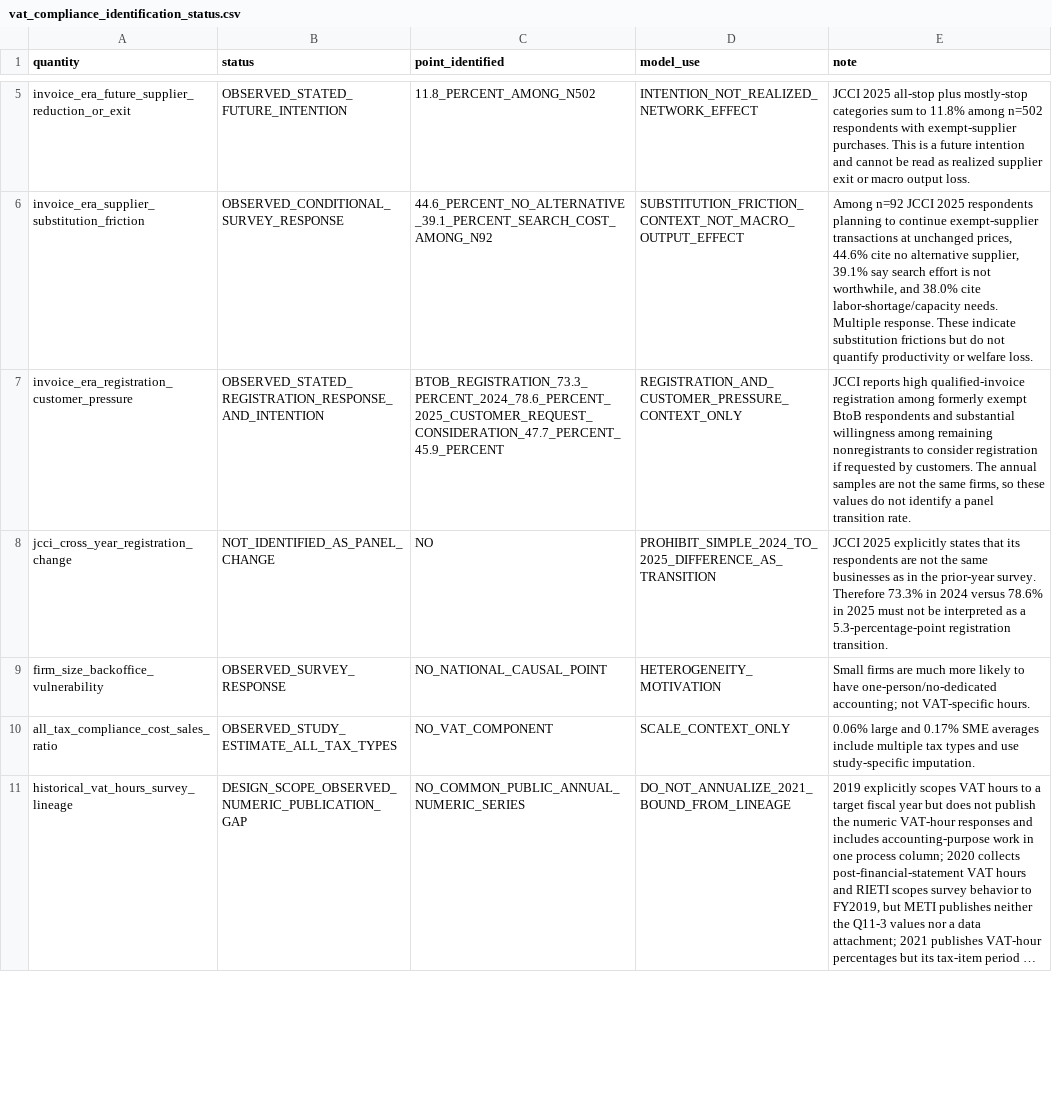
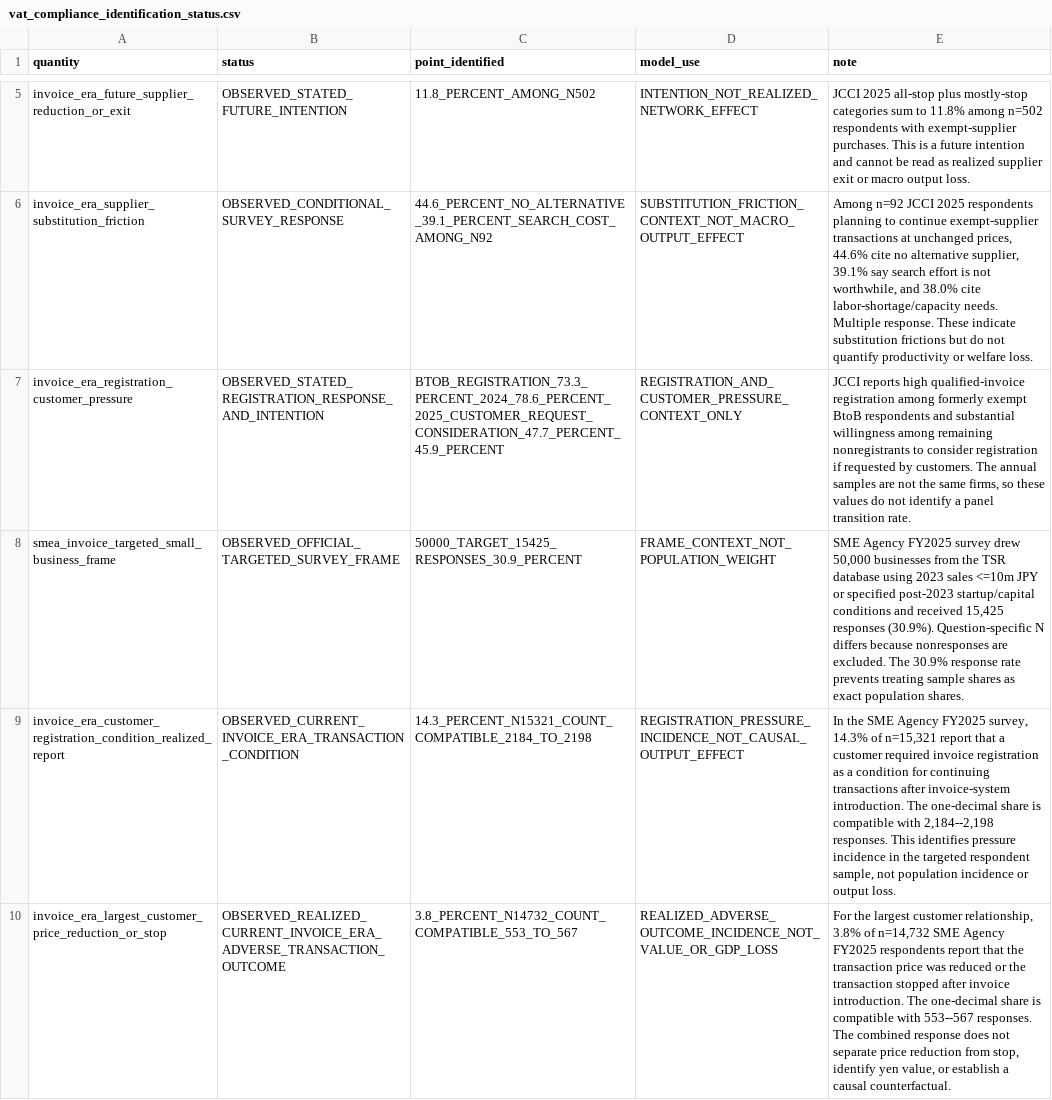
Before and after one commit to xmeta/jp-consumption-tax-reform, a CSV file: data/derived/vat_compliance_identification_status.csv, drawn as a sheet; only a part is shown, gaps mark what is left out; the shorter side is filled out with more unchanged rows; long unchanged cells end in …; the diff covers the shown part only; the diff names each change by its address in the sheet, - before the commit and + after, or states it on an @@ line.

Commit message:
Add SME Agency invoice transaction evidence

```diff
--- a/data/derived/vat_compliance_identification_status.csv
+++ b/data/derived/vat_compliance_identification_status.csv
+row 8: smea_invoice_targeted_small_business_frame | OBSERVED_OFFICIAL_TARGETED_SURVEY_FRAME | 50000_TARGET_15425_RESPONSES_30.9_PERCENT | FRAME_CONTEXT_NOT_POPULATION_WEIGHT | SME Agency FY2025 survey drew 50,000 businesses from the TSR database using 2023 sales <=10m JPY or specified post-2023 startup/capital conditions and received 15,425 responses (30.9%). Question-specific N differs because nonresponses are excluded. The 30.9% response rate prevents treating sample shares as exact population shares.
+row 9: invoice_era_customer_registration_condition_realized_report | OBSERVED_CURRENT_INVOICE_ERA_TRANSACTION_CONDITION | 14.3_PERCENT_N15321_COUNT_COMPATIBLE_2184_TO_2198 | REGISTRATION_PRESSURE_INCIDENCE_NOT_CAUSAL_OUTPUT_EFFECT | In the SME Agency FY2025 survey, 14.3% of n=15,321 report that a customer required invoice registration as a condition for continuing transactions after invoice-system introduction. The one-decimal share is compatible with 2,184--2,198 responses. This identifies pressure incidence in the targeted respondent sample, not population incidence or output loss.
+row 10: invoice_era_largest_customer_price_reduction_or_stop | OBSERVED_REALIZED_CURRENT_INVOICE_ERA_ADVERSE_TRANSACTION_OUTCOME | 3.8_PERCENT_N14732_COUNT_COMPATIBLE_553_TO_567 | REALIZED_ADVERSE_OUTCOME_INCIDENCE_NOT_VALUE_OR_GDP_LOSS | For the largest customer relationship, 3.8% of n=14,732 SME Agency FY2025 respondents report that the transaction price was reduced or the transaction stopped after invoice introduction. The one-decimal share is compatible with 553--567 responses. The combined response does not separate price reduction from stop, identify yen value, or establish a causal counterfactual.
```
Also changed, not shown: 3 added rows and 5 edited cells elsewhere in this file, data/derived_catalog.csv, data/source_catalog.csv, 15 other files.
